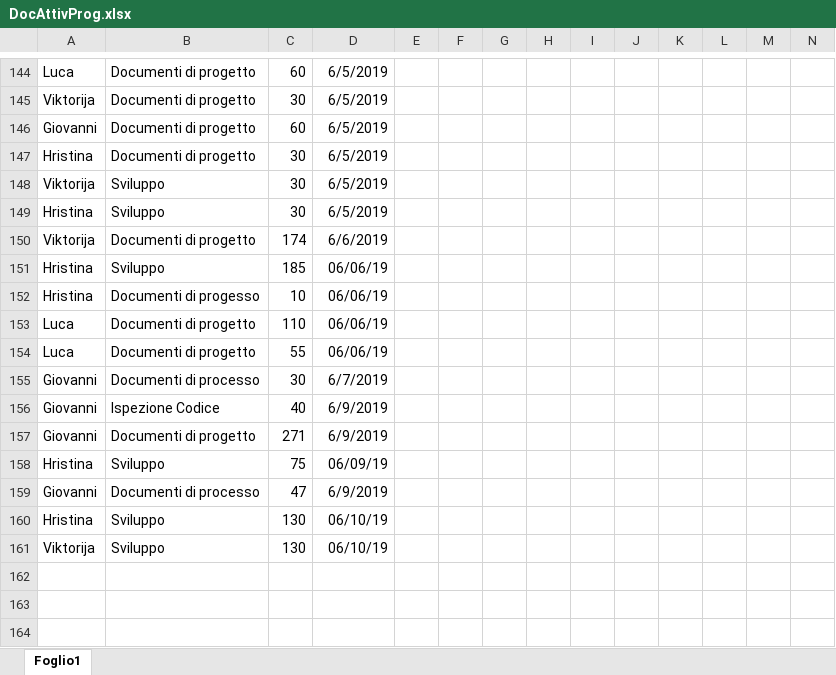
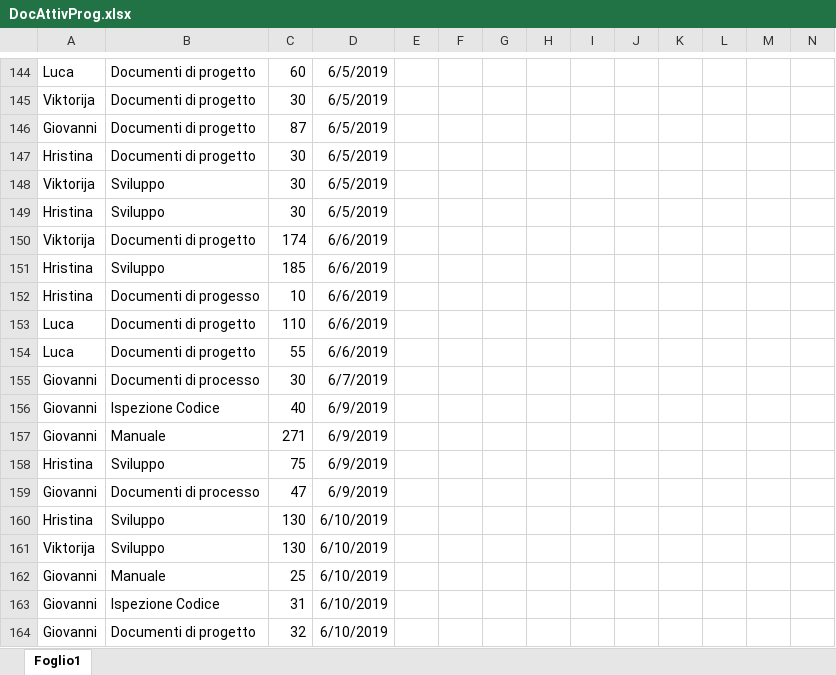
Before and after one commit to Gruppo-Ingegneria-Del-Software-2/Progetto, an Excel workbook: Documentazione/Attività sul progetto/DocAttivProg.xlsx, sheet Foglio1, drawn as a sheet; only a part is shown, gaps mark what is left out; values as stored, in another font and other column widths than the file's, no borders; rows hold the shown columns only; the diff covers the shown part only; the diff names each change by its address in the sheet, - before the commit and + after, or states it on an @@ line.

Commit message:
update manuale

```diff
--- a/Documentazione/Attività sul progetto/DocAttivProg.xlsx (sheet Foglio1)
+++ b/Documentazione/Attività sul progetto/DocAttivProg.xlsx (sheet Foglio1)
-C146: 60
+C146: 87
-D151:D154: 06/06/19
+D151:D154: 6/6/2019
-B157: Documenti di progetto
+B157: Manuale
-D158: 06/09/19
+D158: 6/9/2019
-D160:D161: 06/10/19
+D160:D161: 6/10/2019
+row 162: Giovanni | Manuale | 25 | 6/10/2019
+row 163: Giovanni | Ispezione Codice | 31 | 6/10/2019
+row 164: Giovanni | Documenti di progetto | 32 | 6/10/2019
```
Also changed, not shown: 26 edited cells elsewhere in this sheet, 4 other files.
